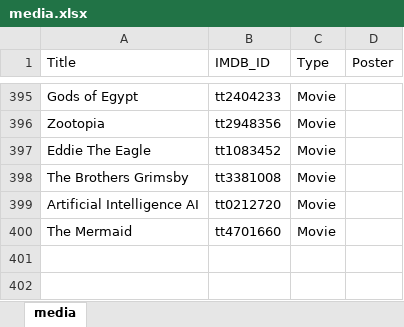
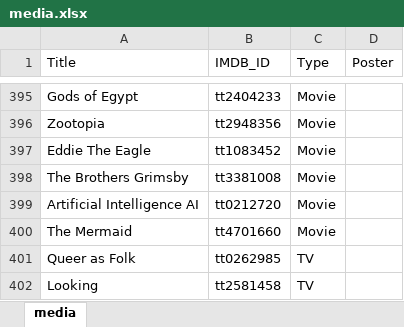
Before and after one commit to GrayYoung/grayyoung.github.io, an Excel workbook: data/media.xlsx, sheet media, drawn as a sheet; only a part is shown, gaps mark what is left out; values as stored, in another font and other column widths than the file's, no borders; table styles not drawn; the diff names each change by its address in the sheet, - before the commit and + after, or states it on an @@ line.

```diff
--- a/data/media.xlsx (sheet media)
+++ b/data/media.xlsx (sheet media)
+row 401: Queer as Folk | tt0262985 | TV
+row 402: Looking | tt2581458 | TV
```
Also changed, not shown: 11 other files.
